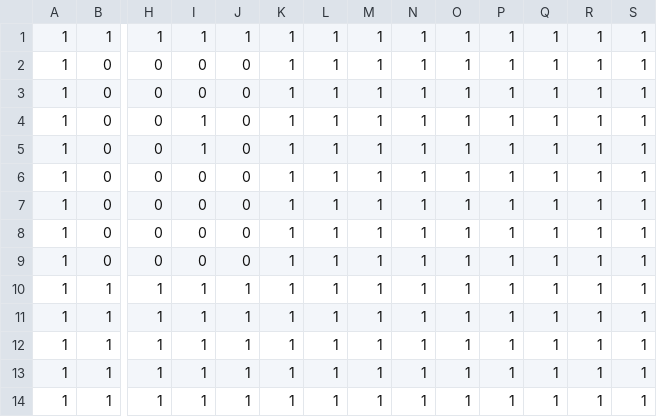
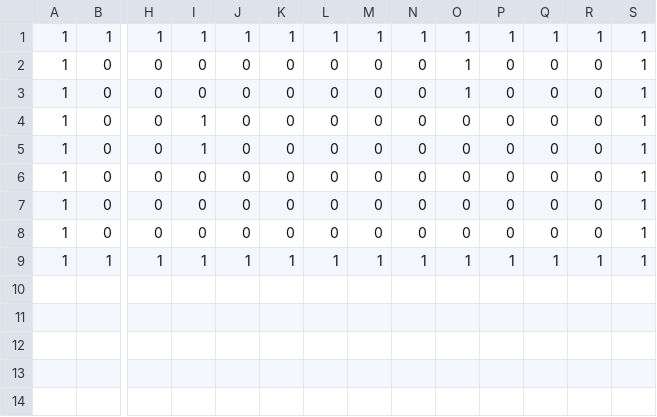
Before and after one commit to AlyssaChow/TheArcade, a CSV file: app/src/main/res/raw/map2.csv, drawn as a sheet; only a part is shown, gaps mark what is left out; rows hold the shown columns only; the diff names each change by its address in the sheet, - before the commit and + after, or states it on an @@ line.

```diff
--- a/app/src/main/res/raw/map2.csv
+++ b/app/src/main/res/raw/map2.csv
-K2:K8: 1
+K2:K8: 0
-L2:L8: 1
+L2:L8: 0
-M2:M8: 1
+M2:M8: 0
-N2:N8: 1
+N2:N8: 0
-P2:P8: 1
+P2:P8: 0
-Q2:Q8: 1
+Q2:Q8: 0
-R2:R8: 1
+R2:R8: 0
-O4:O8: 1
+O4:O8: 0
-row 9: 1 | 0 | 0 | 0 | 0 | 1 | 1 | 1 | 1 | 1 | 1 | 1 | 1 | 1
-row 10: 1 | 1 | 1 | 1 | 1 | 1 | 1 | 1 | 1 | 1 | 1 | 1 | 1 | 1
-row 11: 1 | 1 | 1 | 1 | 1 | 1 | 1 | 1 | 1 | 1 | 1 | 1 | 1 | 1
-row 12: 1 | 1 | 1 | 1 | 1 | 1 | 1 | 1 | 1 | 1 | 1 | 1 | 1 | 1
-row 13: 1 | 1 | 1 | 1 | 1 | 1 | 1 | 1 | 1 | 1 | 1 | 1 | 1 | 1
```
Also changed, not shown: 1 other file.
